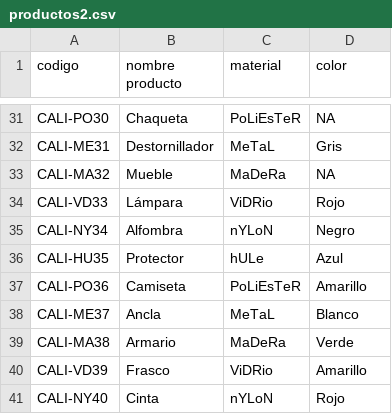
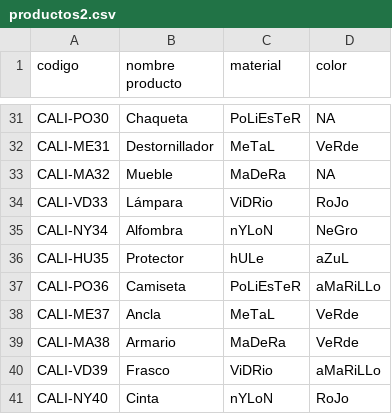
Before and after one commit to rodrialeipc/IPC12S_ArchivosEntrada, a CSV file: Práctica1/productos2.csv, drawn as a sheet; only a part is shown, gaps mark what is left out; the diff covers the shown part only; the diff names each change by its address in the sheet, - before the commit and + after, or states it on an @@ line.

```diff
--- a/Práctica1/productos2.csv
+++ b/Práctica1/productos2.csv
-D32 (color): Gris
+D32 (color): VeRde
-D34 (color): Rojo
+D34 (color): RoJo
-D35 (color): Negro
+D35 (color): NeGro
-D36 (color): Azul
+D36 (color): aZuL
-D37 (color): Amarillo
+D37 (color): aMaRiLLo
-D38 (color): Blanco
+D38 (color): VeRde
-D39 (color): Verde
+D39 (color): VeRde
-D40 (color): Amarillo
+D40 (color): aMaRiLLo
-D41 (color): Rojo
+D41 (color): RoJo
```
Also changed, not shown: 15 edited cells elsewhere in this file.
